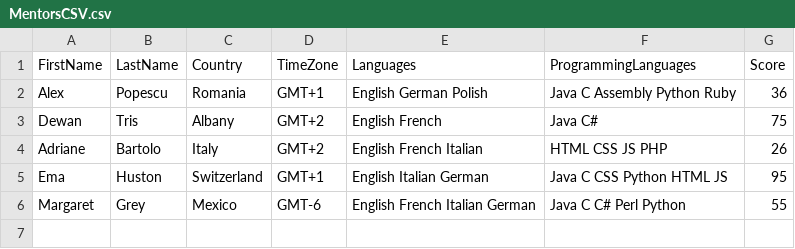
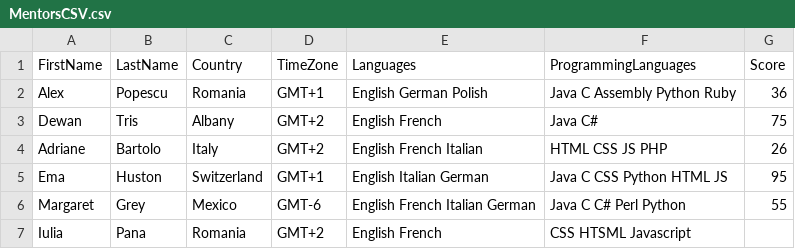
Before and after one commit to gmihalea/Constraint-basedEntityMatching, a CSV file: data/MentorsCSV.csv, drawn as a sheet.

Commit message:
added a new Mentor

```diff
--- a/data/MentorsCSV.csv
+++ b/data/MentorsCSV.csv
@@ -6 +6,2 @@ Ema,Huston,Switzerland,GMT+1,English Italian German,Java C CSS Python HTML JS,95
 Margaret,Grey,Mexico,GMT-6,English French Italian German,Java C C# Perl Python,55
+Iulia,Pana,Romania,GMT+2,English French,CSS HTSML Javascript
```
